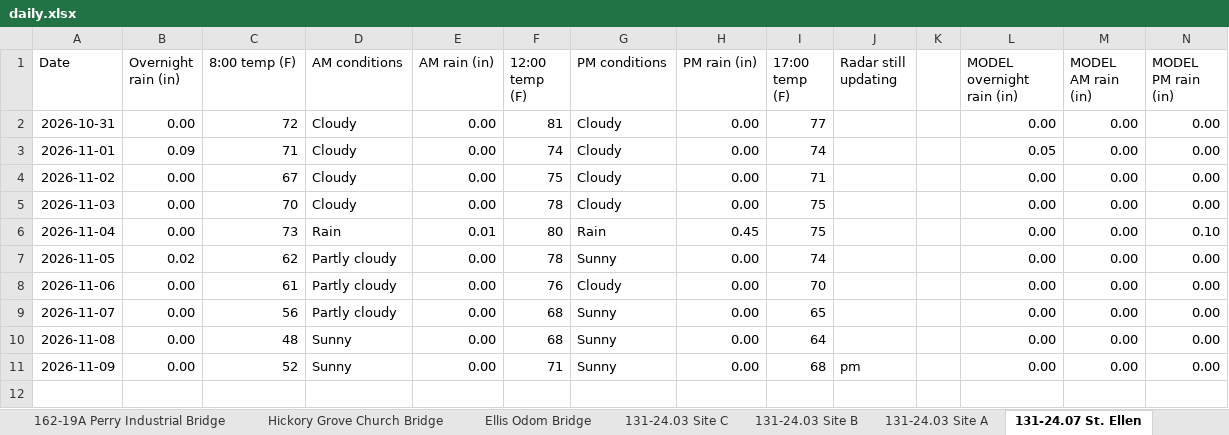
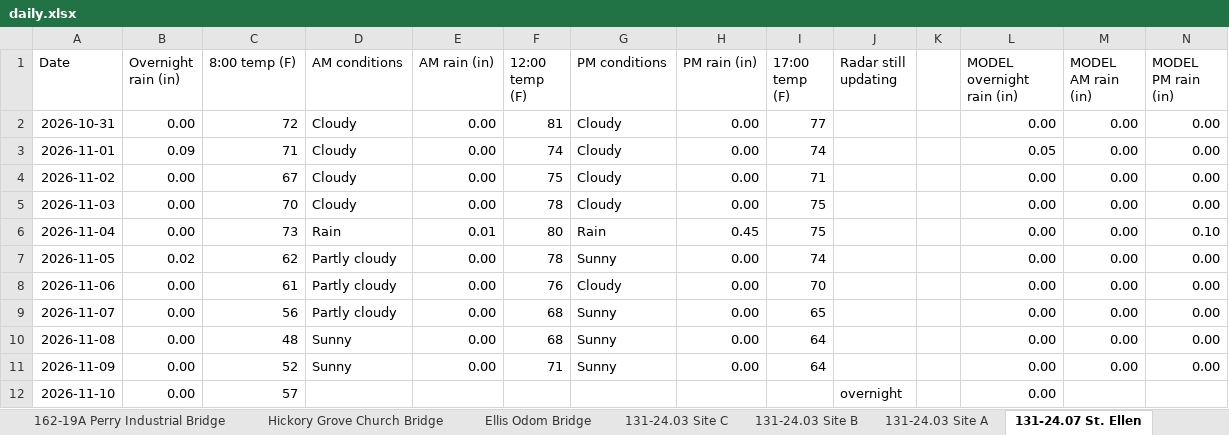
Before and after one commit to chazbreaux/twajobsiteweather, an Excel workbook: data/daily.xlsx, sheet 131-24.07 St. Ellen, drawn as a sheet; values as stored, in another font and other column widths than the file's, no borders; the diff names each change by its address in the sheet, - before the commit and + after, or states it on an @@ line.

```diff
--- a/data/daily.xlsx (sheet 131-24.07 St. Ellen)
+++ b/data/daily.xlsx (sheet 131-24.07 St. Ellen)
-I11 (17:00 temp (F)): 68
+I11 (17:00 temp (F)): 64
-J11 (Radar still updating): pm
+J11 (Radar still updating): (empty)
+row 12: 2026-11-10 | 0.00 | 57 |  |  |  |  |  |  | overnight |  | 0.00
```
Also changed, not shown: sheet Ellis Odom Bridge, sheet Hickory Grove Church Bridge, sheet 131-24.04 Site A, sheet 131-24.03 Site B, sheet 131-24.03 Site A, sheet 131-24.04 Site C, 7 more sheets, 2 other files.
